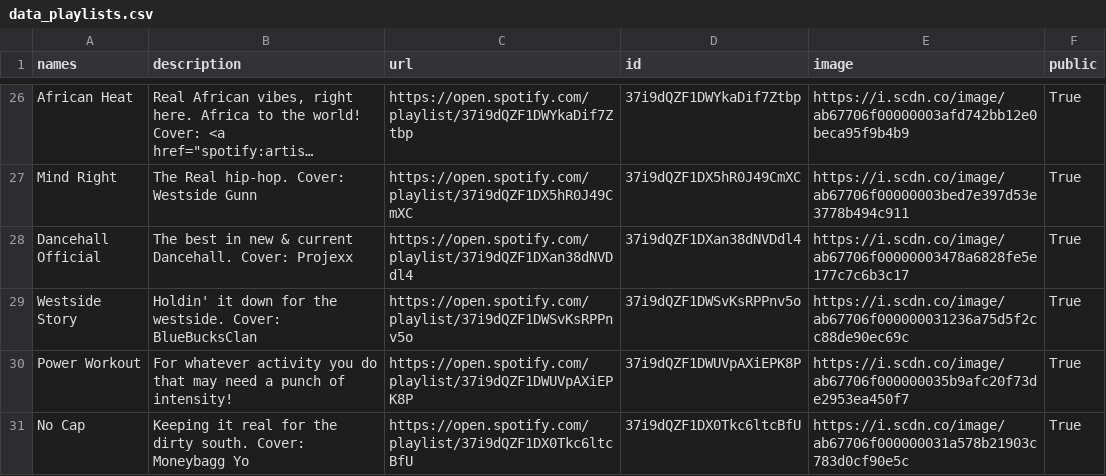
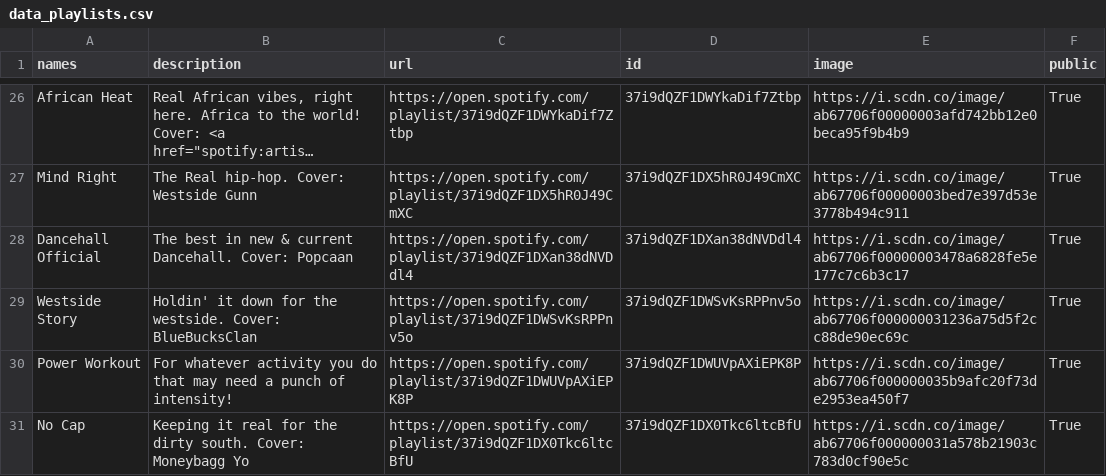
Before and after one commit to GrAMATO/Spotify_final, a CSV file: Testfolder/data_playlists.csv, drawn as a sheet; only a part is shown, gaps mark what is left out; long unchanged cells end in …; the diff names each change by its address in the sheet, - before the commit and + after, or states it on an @@ line.

Commit message:
update

```diff
--- a/Testfolder/data_playlists.csv
+++ b/Testfolder/data_playlists.csv
-B28 (description): …Dancehall. Cover: Projexx
+B28 (description): …Dancehall. Cover: Popcaan
```
